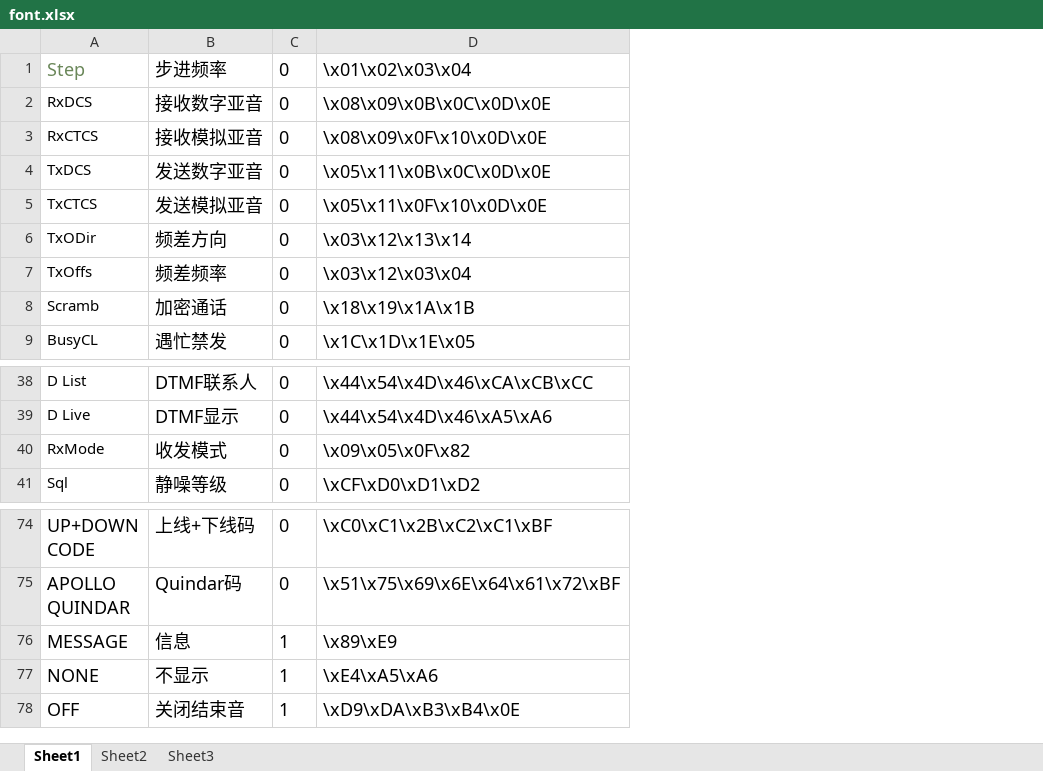
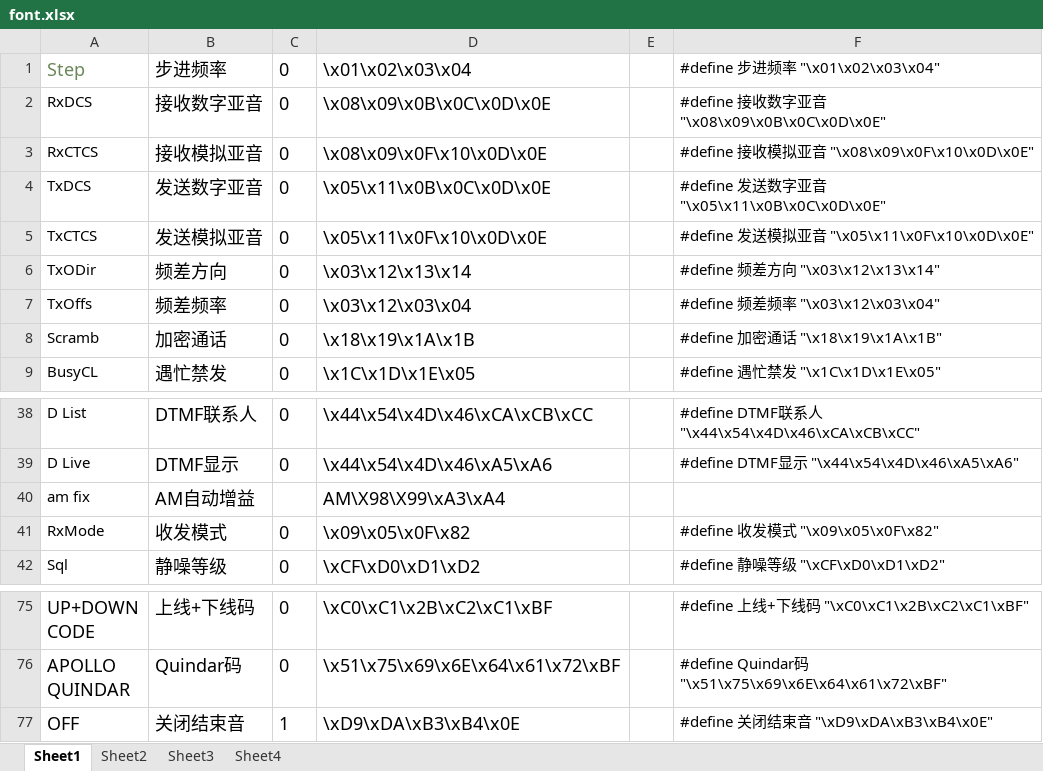
Before and after one commit to losehu/uv-k5-firmware-custom, an Excel workbook: uv-k5font/font.xlsx, sheet Sheet1, drawn as a sheet; only a part is shown, gaps mark what is left out; values as stored, in another font and other column widths than the file's, no borders; removed rows and columns are numbered as before the commit, all else as after; the diff names each change by its address in the sheet, - before the commit and + after, or states it on an @@ line.

```diff
--- a/uv-k5font/font.xlsx (sheet Sheet1)
+++ b/uv-k5font/font.xlsx (sheet Sheet1)
+sheet tab: Sheet4
+column E, empty
+column F, rows 1-9: #define 步进频率 "\x01\x02\x03\x04" | #define 接收数字亚音 "\x08\x09\x0B\x0C\x0D\x0E" | #define 接收模拟亚音 "\x08\x09\x0F\x10\x0D\x0E" | #define 发送数字亚音 "\x05\x11\x0B\x0C\x0D\x0E" | #define 发送模拟亚音 "\x05\x11\x0F\x10\x0D\x0E" | #define 频差方向 "\x03\x12\x13\x14" | #define 频差频率 "\x03\x12\x03\x04" | #define 加密通话 "\x18\x19\x1A\x1B" | #define 遇忙禁发 "\x1C\x1D\x1E\x05"; rows 38-39: #define DTMF联系人 "\x44\x54\x4D\x46\xCA\xCB\xCC" | #define DTMF显示 "\x44\x54\x4D\x46\xA5\xA6"; rows 41-42: #define 收发模式 "\x09\x05\x0F\x82" | #define 静噪等级 "\xCF\xD0\xD1\xD2"; rows 75-77: #define 上线+下线码 "\xC0\xC1\x2B\xC2\xC1\xBF" | #define Quindar码 "\x51\x75\x69\x6E\x64\x61\x72\xBF" | #define 关闭结束音 "\xD9\xDA\xB3\xB4\x0E"
+row 40: am fix | AM自动增益 |  | AM\X98\X99\xA3\xA4
-row 76: MESSAGE | 信息 | 1 | \x89\xE9
-row 77: NONE | 不显示 | 1 | \xE4\xA5\xA6
```
Also changed, not shown: sheet Sheet2, sheet Sheet3, formulas that keep their value, 13 other files.
